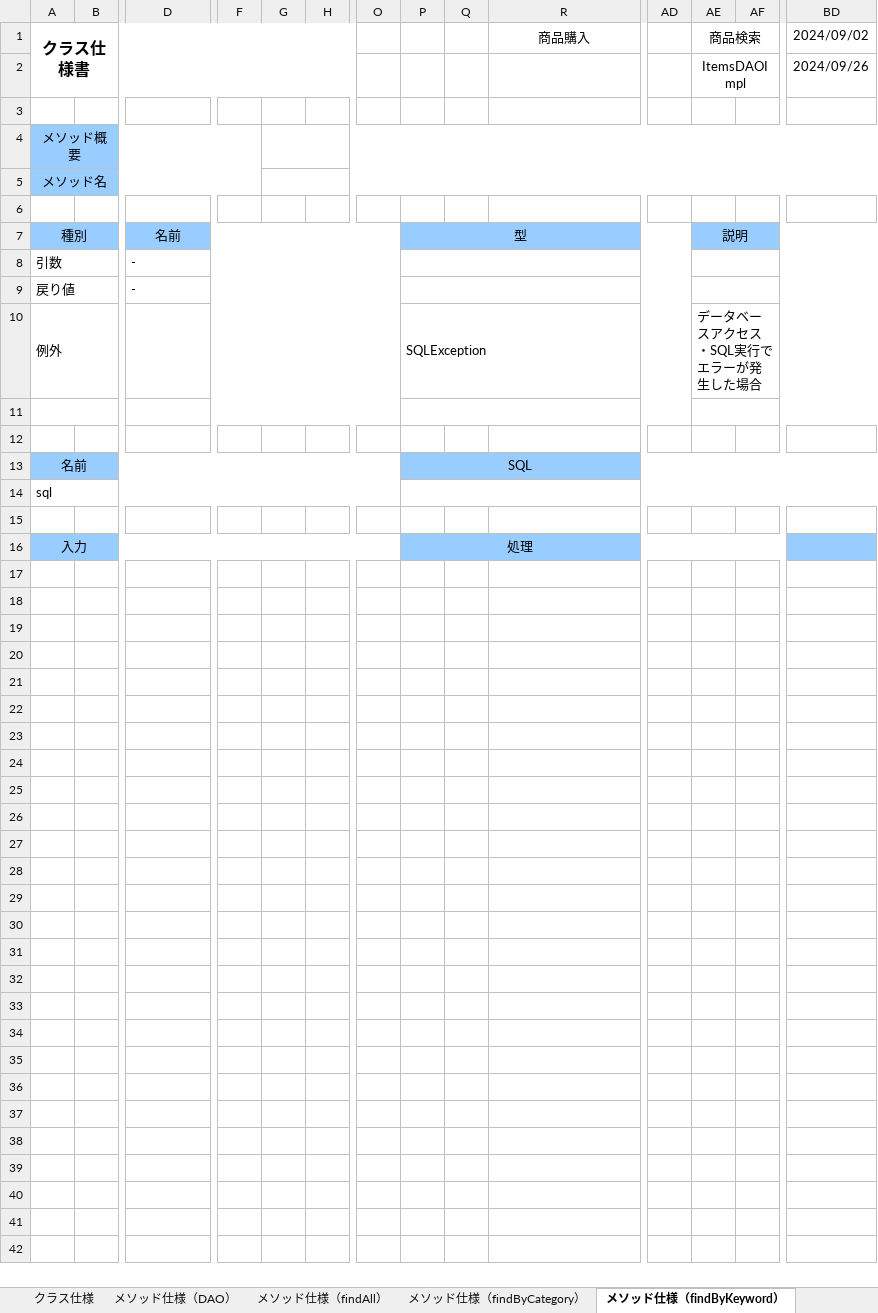
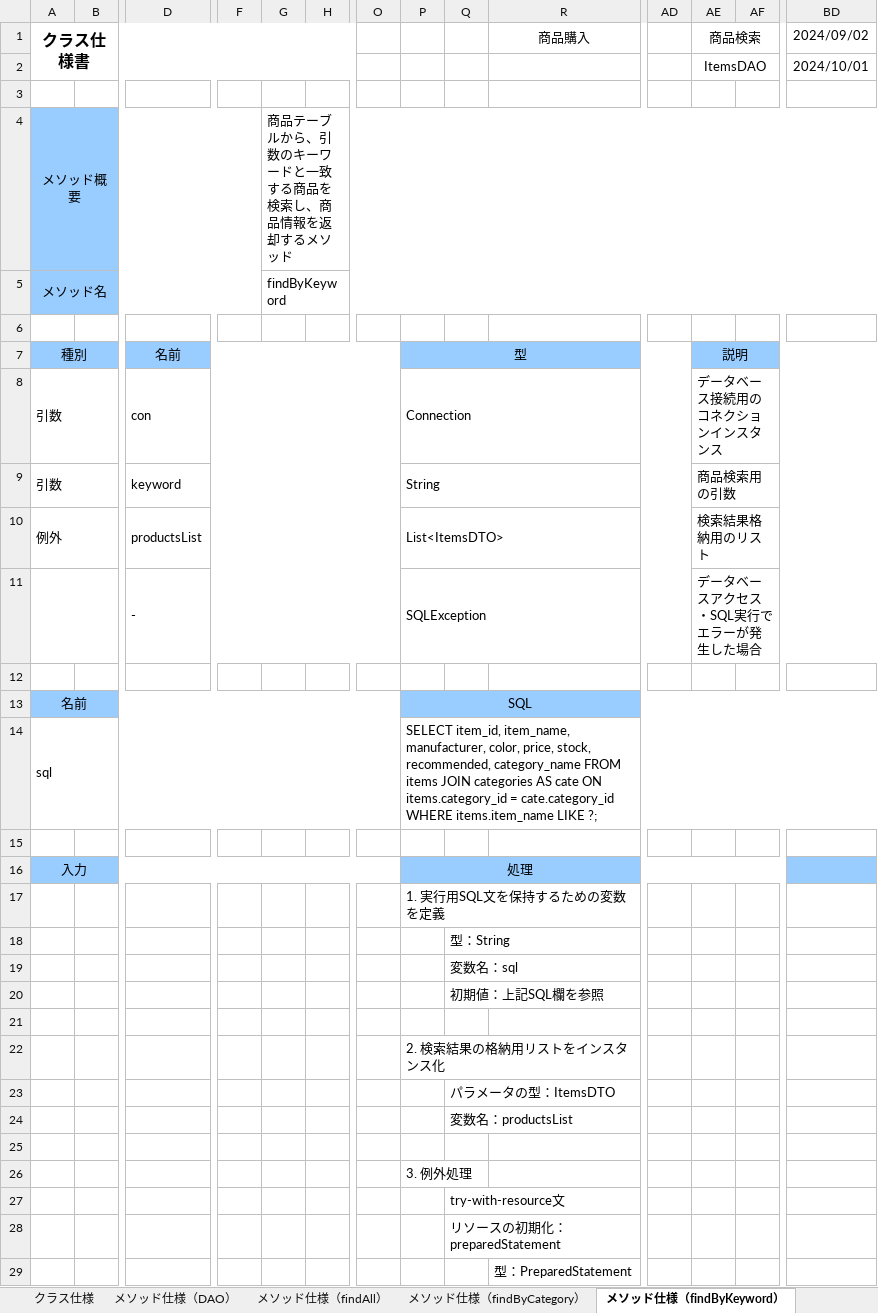
Before and after one commit to ta-suzuki007/develop, an Excel workbook: 020-内部_プログラミング設計/022-クラス仕様書/テンプレート/DAO/DAOのクラス仕様書(ItemsDAO).xlsx, sheet メソッド仕様（findByKeyword）, drawn as a sheet; only a part is shown, gaps mark what is left out; values as stored, in another font and other column widths than the file's, no borders; removed rows and columns are numbered as before the commit, all else as after; rows hold the shown columns only; the diff covers the shown part only; the diff names each change by its address in the sheet, - before the commit and + after, or states it on an @@ line.

```diff
--- a/020-内部_プログラミング設計/022-クラス仕様書/テンプレート/DAO/DAOのクラス仕様書(ItemsDAO).xlsx (sheet メソッド仕様（findByKeyword）)
+++ b/020-内部_プログラミング設計/022-クラス仕様書/テンプレート/DAO/DAOのクラス仕様書(ItemsDAO).xlsx (sheet メソッド仕様（findByKeyword）)
-AE2: ItemsDAOImpl
+AE2: ItemsDAO
-BD2: 2024/09/26
+BD2: 2024/10/01
-G4: (empty)
+G4: 商品テーブルから、引数のキーワードと一致する商品を検索し、商品情報を返却するメソッド
-G5: (empty)
+G5: findByKeyword
-row 8: 引数 |  | -
-row 9: 戻り値 |  | -
-row 10: 例外 |  |  |  |  |  |  | SQLException |  |  |  | データベースアクセス・SQL実行でエラーが発生した場合
-row 8: (empty)
+row 8: 引数 |  | con |  |  |  |  | Connection |  |  |  | データベース接続用のコネクションインスタンス
+row 9: 引数 |  | keyword |  |  |  |  | String |  |  |  | 商品検索用の引数
+row 10: 例外 |  | productsList |  |  |  |  | List<ItemsDTO> |  |  |  | 検索結果格納用のリスト
+row 11:  |  | - |  |  |  |  | SQLException |  |  |  | データベースアクセス・SQL実行でエラーが発生した場合
-P14: (empty)
+P14: SELECT item_id, item_name, manufacturer, color, price, stock, recommended, category_name FROM items JOIN categories AS cate ON items.category_id = cate.category_id WHERE items.item_name LIKE ?;
+row 17:  |  |  |  |  |  |  | 1. 実行用SQL文を保持するための変数を定義
+row 18:  |  |  |  |  |  |  |  | 型：String
+row 19:  |  |  |  |  |  |  |  | 変数名：sql
+row 20:  |  |  |  |  |  |  |  | 初期値：上記SQL欄を参照
+row 21: (empty)
+row 22:  |  |  |  |  |  |  | 2. 検索結果の格納用リストをインスタンス化
+row 23:  |  |  |  |  |  |  |  | パラメータの型：ItemsDTO
+row 24:  |  |  |  |  |  |  |  | 変数名：productsList
+row 25: (empty)
+row 26:  |  |  |  |  |  |  | 3. 例外処理
+row 27:  |  |  |  |  |  |  |  | try-with-resource文
+row 28:  |  |  |  |  |  |  |  | リソースの初期化：preparedStatement
+row 29:  |  |  |  |  |  |  |  |  | 型：PreparedStatement
```
Also changed, not shown: 40 added rows elsewhere in this sheet, sheet メソッド仕様（findByBoth）, sheet メソッド仕様（findById）, sheet メソッド仕様（findByCategory）, sheet メソッド仕様（findAll）, sheet クラス仕様, sheet メソッド仕様（DAO）, other sheet tabs, charts or pictures, 020-内部_プログラミング設計/022-クラス仕様書/テンプレート/JSP/JSP仕様書(main画面).xlsx, 020-内部_プログラミング設計/022-クラス仕様書/テンプレート/JSP/JSP仕様書(search_result画面).xlsx, 18 other files.
